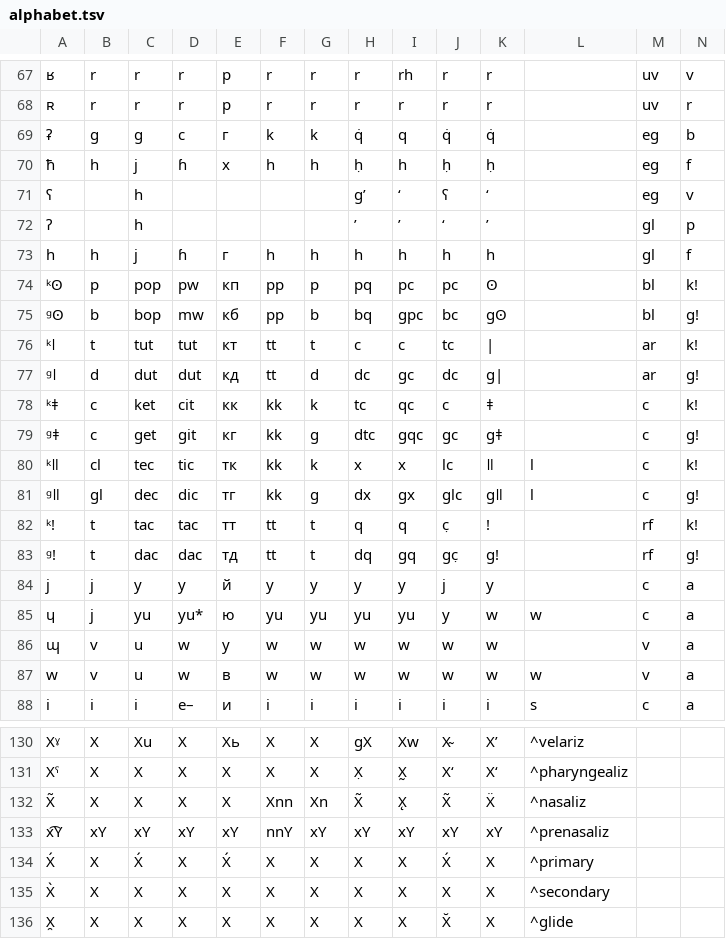
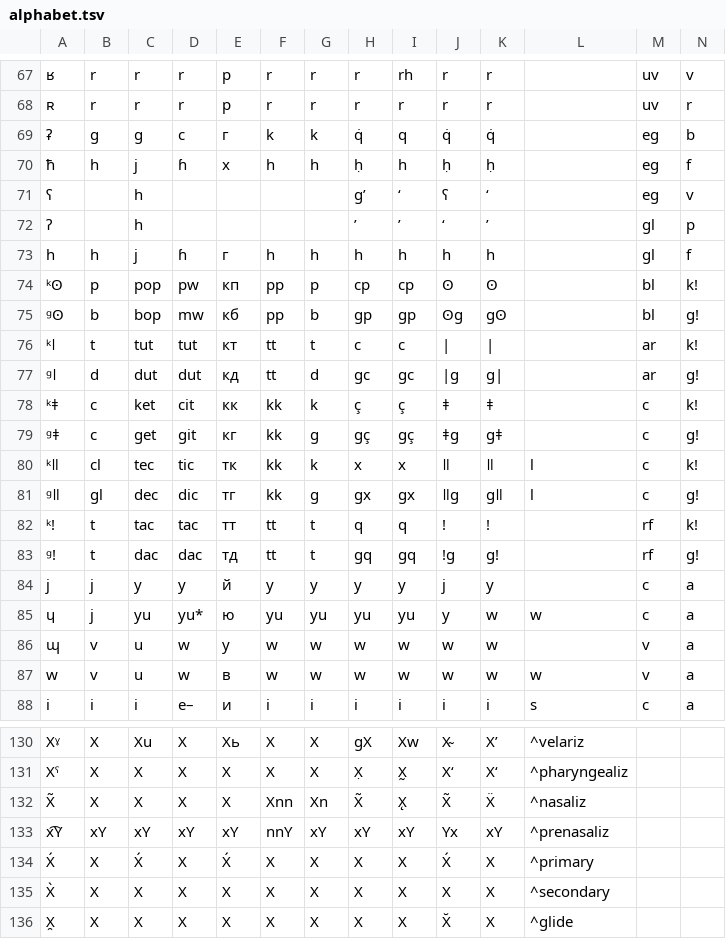
Before and after one commit to jkunimune/dunier, a TSV file: res/alphabet.tsv, drawn as a sheet; only a part is shown, gaps mark what is left out; the diff names each change by its address in the sheet, - before the commit and + after, or states it on an @@ line.

Commit message:
more realisic click letters
I don't know where I got "pq" and "dtc", but I don't think those are real ways to write clicks.  I think I may have fabricated some orthographies to incerase the variety.  which is ridiculus; not all exotic sounds have to have a full variety of orthographies.

```diff
--- a/res/alphabet.tsv
+++ b/res/alphabet.tsv
-H74: pq
+H74: cp
-I74: pc
+I74: cp
-J74: pc
+J74: ʘ
-H75: bq
+H75: gp
-I75: gpc
+I75: gp
-J75: bc
+J75: ʘg
-J76: tc
+J76: |
-H77: dc
+H77: gc
-J77: dc
+J77: |g
-H78: tc
+H78: ç
-I78: qc
+I78: ç
-J78: c
+J78: ǂ
-H79: dtc
+H79: gç
-I79: gqc
+I79: gç
-J79: gc
+J79: ǂg
-J80: lc
+J80: ǁ
-H81: dx
+H81: gx
-J81: glc
+J81: ǁg
-J82: c̣
+J82: !
-H83: dq
+H83: gq
-J83: gc̣
+J83: !g
-J133: xY
+J133: Yx
```
